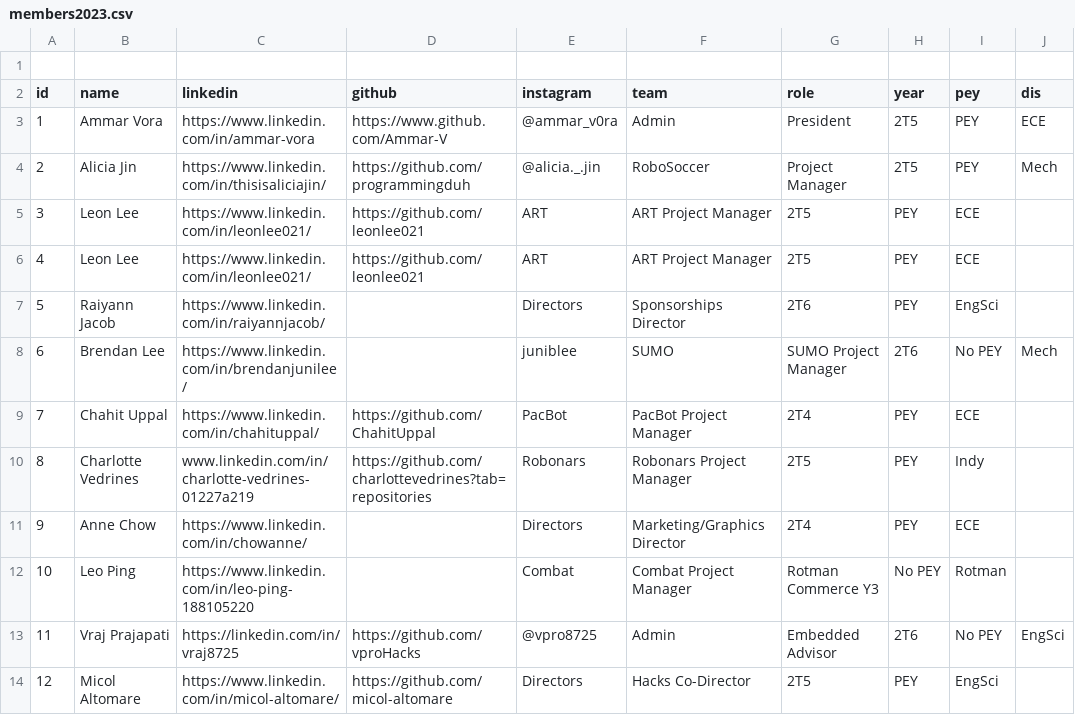
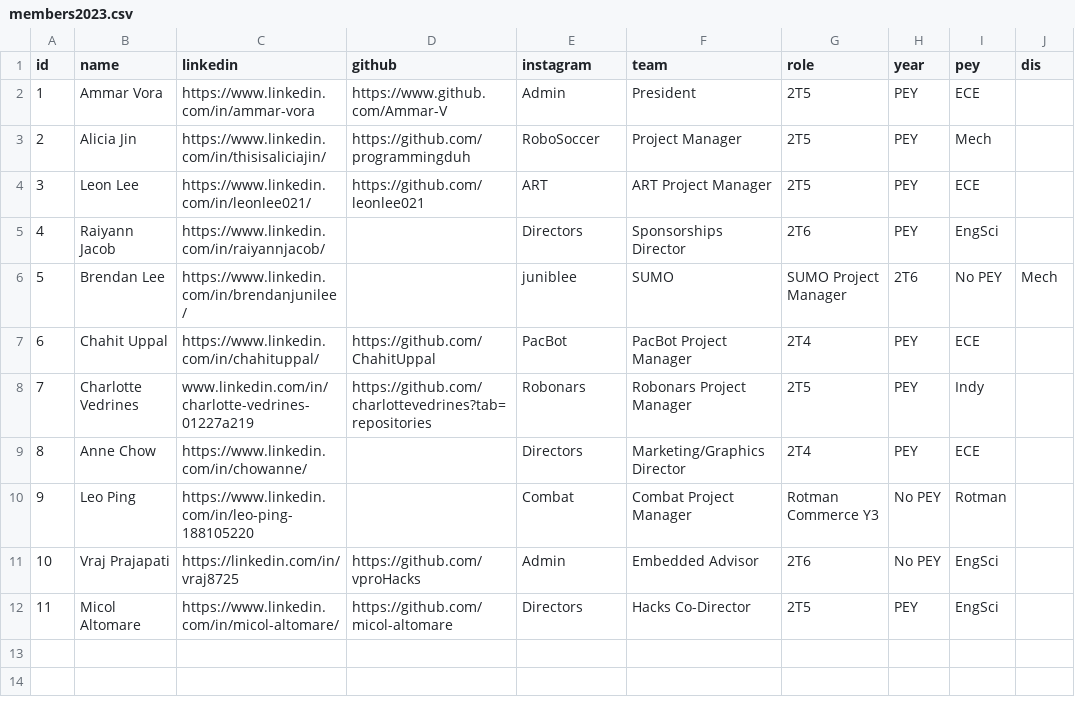
Before and after one commit to utra/utra.github.io, a CSV file: _data/members2023.csv, drawn as a sheet; removed rows and columns are numbered as before the commit, all else as after; the diff names each change by its address in the sheet, - before the commit and + after, or states it on an @@ line.

Commit message:
Edited the new members2023.csv file

```diff
--- a/_data/members2023.csv
+++ b/_data/members2023.csv
-row 1: (empty)
-E2 (instagram): @ammar_v0ra
+E2 (instagram): Admin
-F2 (team): Admin
+F2 (team): President
-G2 (role): President
+G2 (role): 2T5
-H2:H3 (year): 2T5
+H2:H3 (year): PEY
-I2 (pey): PEY
+I2 (pey): ECE
-J2 (dis): ECE
+J2 (dis): (empty)
-E3 (instagram): @alicia._.jin
+E3 (instagram): RoboSoccer
-F3 (team): RoboSoccer
+F3 (team): Project Manager
-G3 (role): Project Manager
+G3 (role): 2T5
-I3 (pey): PEY
+I3 (pey): Mech
-J3 (dis): Mech
+J3 (dis): (empty)
-row 5: 3 | Leon Lee | https://www.linkedin.com/in/leonlee021/ | https://github.com/leonlee021 | ART | ART Project Manager | 2T5 | PEY | ECE
@@ column A (id) renumbered from row 4 down @@
-E11 (instagram): @vpro8725
+E11 (instagram): Admin
-F11 (team): Admin
+F11 (team): Embedded Advisor
-G11 (role): Embedded Advisor
+G11 (role): 2T6
-H11 (year): 2T6
+H11 (year): No PEY
-I11 (pey): No PEY
+I11 (pey): EngSci
-J11 (dis): EngSci
+J11 (dis): (empty)
```
